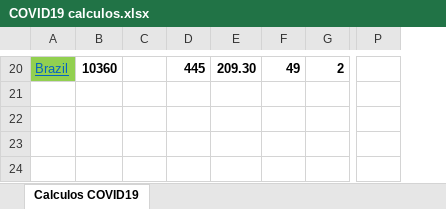
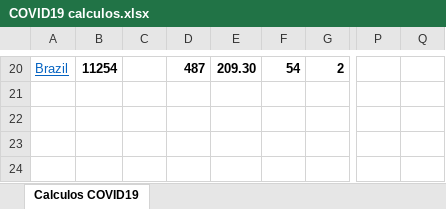
Before and after one commit to rafarams/COVID19, an Excel workbook: COVID19 calculos.xlsx, sheet Calculos COVID19, drawn as a sheet; only a part is shown, gaps mark what is left out; values as stored, in another font and other column widths than the file's, no borders; charts and pictures not drawn; the diff covers the shown part only; the diff names each change by its address in the sheet, - before the commit and + after, or states it on an @@ line.

```diff
--- a/COVID19 calculos.xlsx (sheet Calculos COVID19)
+++ b/COVID19 calculos.xlsx (sheet Calculos COVID19)
+column Q, empty
-A20 fill: #92D050
+A20 fill: none
-B20: 10360
+B20: 11254
-D20: 445
+D20: 487
-F20: 49
+F20: 54
```
Also changed, not shown: 5 added rows, 5 removed rows, 1 moved row, 45 edited cells and cell formats elsewhere in this sheet, charts or pictures.
